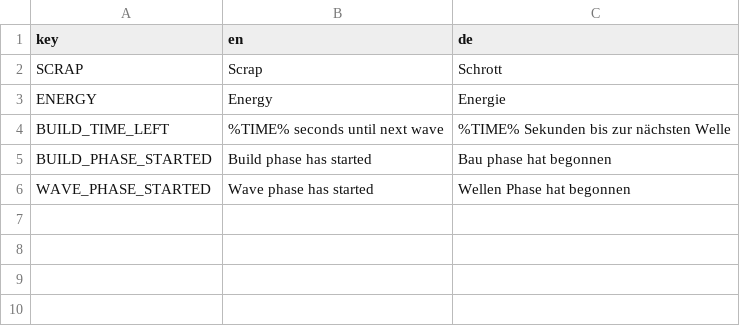
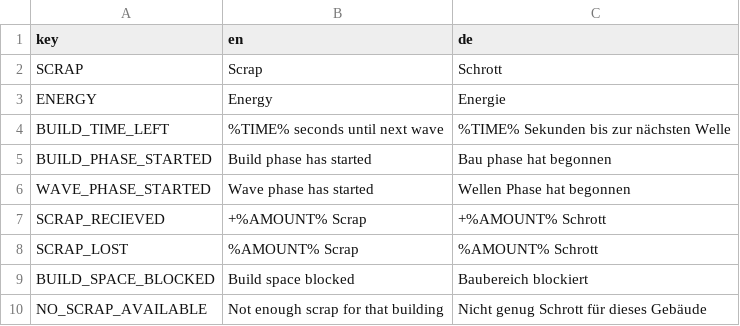
Before and after one commit to D-Generation-S/shatterpoint, a CSV file: translation.csv, drawn as a sheet.

Commit message:
feat: add scrap icon and message
Add new scrap icon for messages and resource monitor
Add new messages if scrap is collected or used
Add new messages if buildings can't be placed
Add new message object to define a style
Fix classes using message object as reference, they now contact
them via signals

```diff
--- a/translation.csv
+++ b/translation.csv
@@ -6 +6,5 @@ BUILD_PHASE_STARTED;Build phase has started;Bau phase hat begonnen
 WAVE_PHASE_STARTED;Wave phase has started;Wellen Phase hat begonnen
+SCRAP_RECIEVED;+%AMOUNT% Scrap;+%AMOUNT% Schrott
+SCRAP_LOST;%AMOUNT% Scrap;%AMOUNT% Schrott
+BUILD_SPACE_BLOCKED;Build space blocked;Baubereich blockiert
+NO_SCRAP_AVAILABLE;Not enough scrap for that building;Nicht genug Schrott für dieses Gebäude
```
Also changed, not shown: 27 other files.
